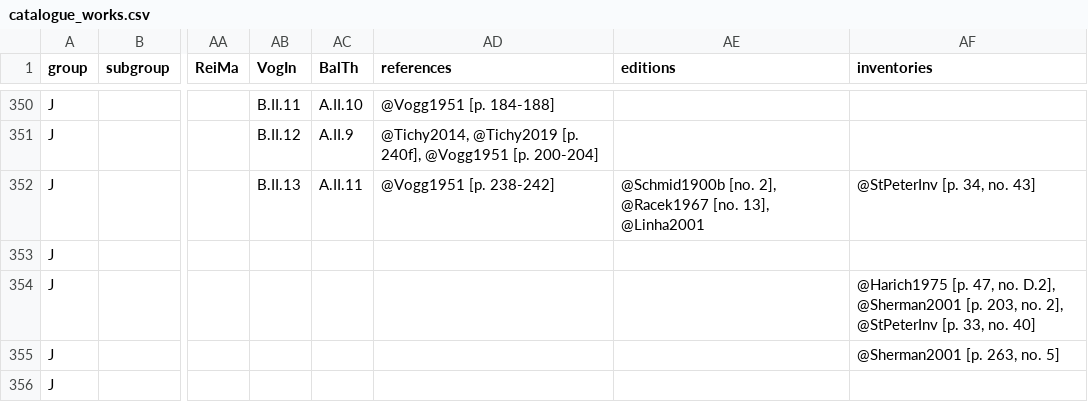
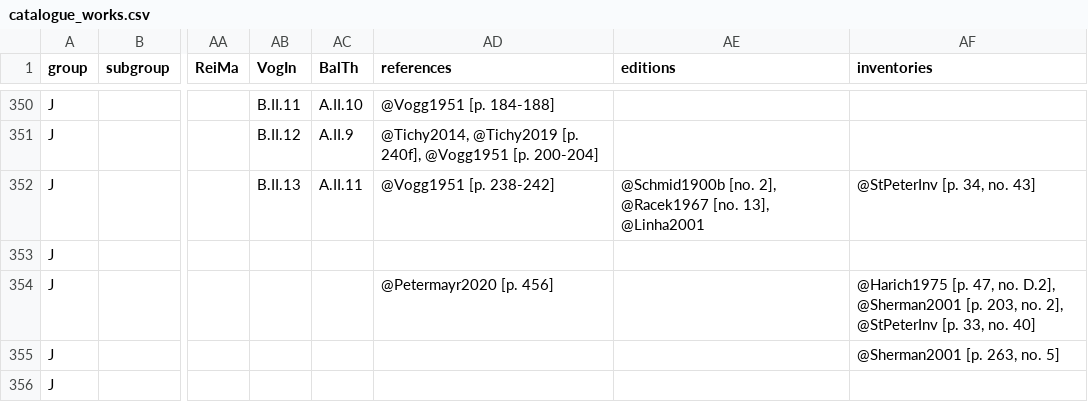
Before and after one commit to edition-esser-skala/tuma-catalogue-of-works, a CSV file: data/catalogue_works.csv, drawn as a sheet; only a part is shown, gaps mark what is left out; the diff names each change by its address in the sheet, - before the commit and + after, or states it on an @@ line.

Commit message:
adds reference Petermayr2020

```diff
--- a/data/catalogue_works.csv
+++ b/data/catalogue_works.csv
-AD354 (references): (empty)
+AD354 (references): @Petermayr2020 [p. 456]
```
Also changed, not shown: 2 other files.
